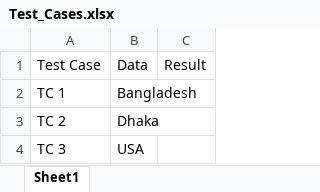
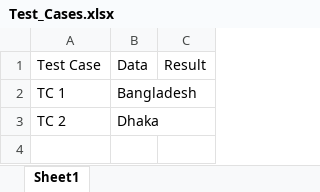
Before and after one commit to rjabdurrahman/google_result_scarper, an Excel workbook: Test_Cases.xlsx, sheet Sheet1, drawn as a sheet; values as stored, in another font and other column widths than the file's, no borders; the diff names each change by its address in the sheet, - before the commit and + after, or states it on an @@ line.

```diff
--- a/Test_Cases.xlsx (sheet Sheet1)
+++ b/Test_Cases.xlsx (sheet Sheet1)
-row 4: TC 3 | USA
```
Also changed, not shown: Test_Cases_Res.xlsx, 3 other files.
